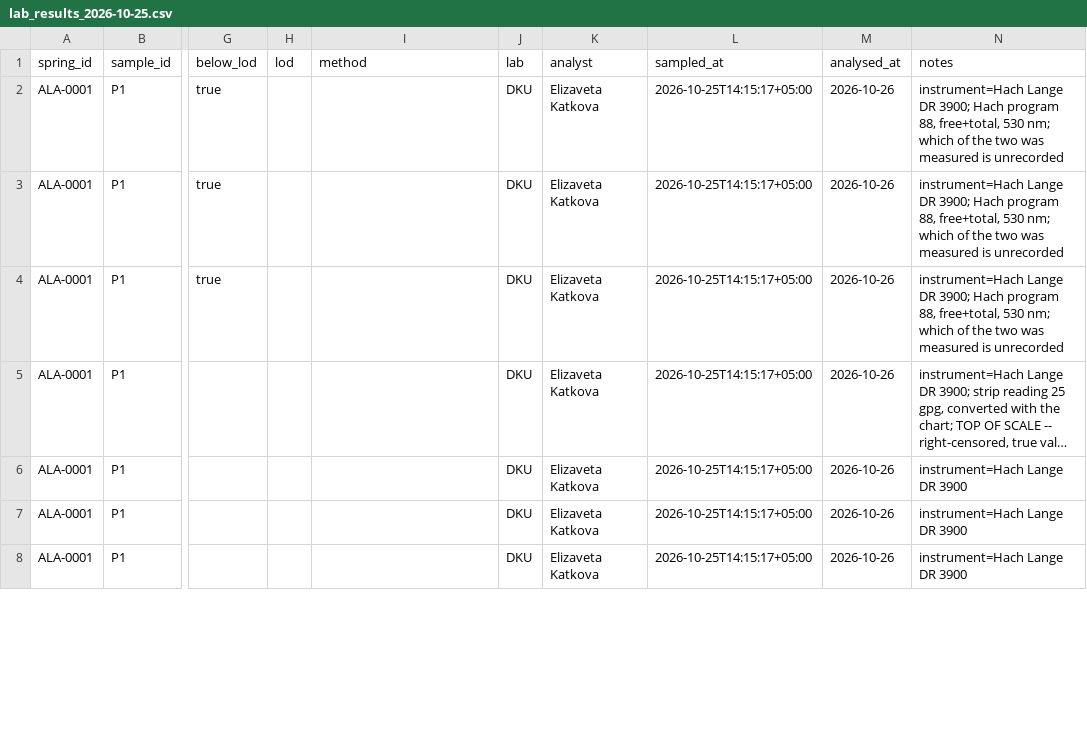
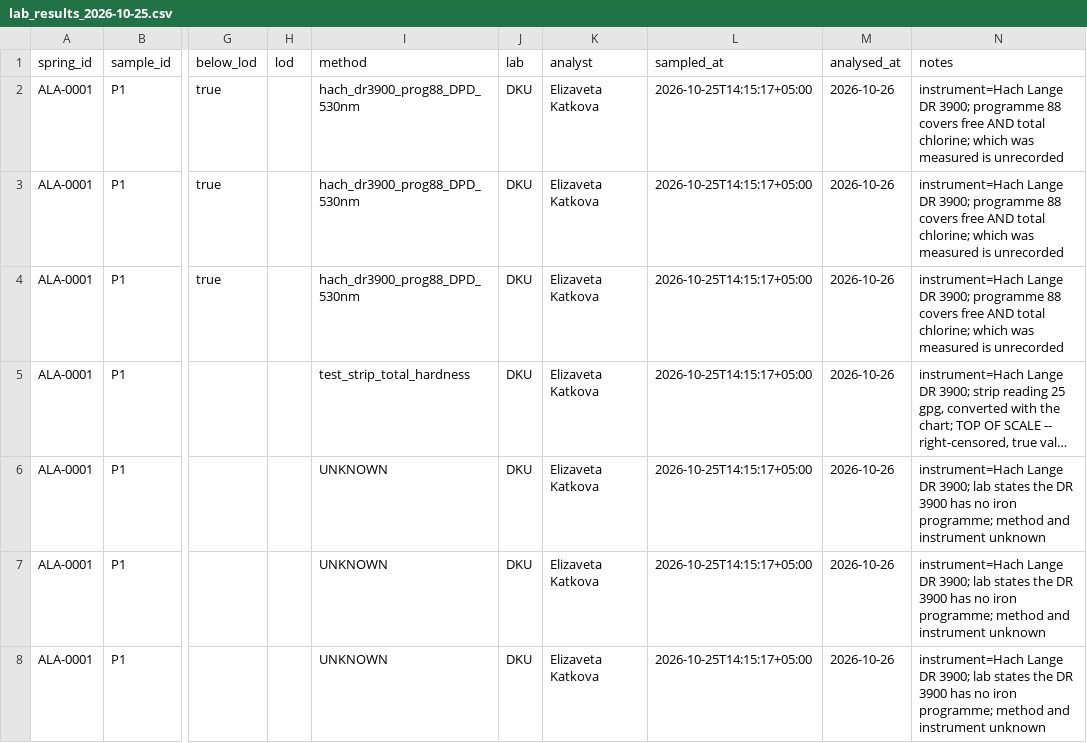
Before and after one commit to x1n0x/almaty-springs, a CSV file: data/field/lab_results_2026-10-25.csv, drawn as a sheet; only a part is shown, gaps mark what is left out; long unchanged cells end in …; the diff covers the shown part only; the diff names each change by its address in the sheet, - before the commit and + after, or states it on an @@ line.

```diff
--- a/data/field/lab_results_2026-10-25.csv
+++ b/data/field/lab_results_2026-10-25.csv
-I2:I4 (method): (empty)
+I2:I4 (method): hach_dr3900_prog88_DPD_530nm
-N2:N4 (notes): …DR 3900; Hach program 88, free+total, 530 nm; which of the two was measured…
+N2:N4 (notes): …DR 3900; programme 88 covers free AND total chlorine; which was measured…
-I5 (method): (empty)
+I5 (method): test_strip_total_hardness
-I6:I8 (method): (empty)
+I6:I8 (method): UNKNOWN
-N6:N8 (notes): …Lange DR 3900
+N6:N8 (notes): …Lange DR 3900; lab states the DR 3900 has no iron programme; method and instrument unknown
```
Also changed, not shown: 156 edited cells elsewhere in this file, 4 other files.
